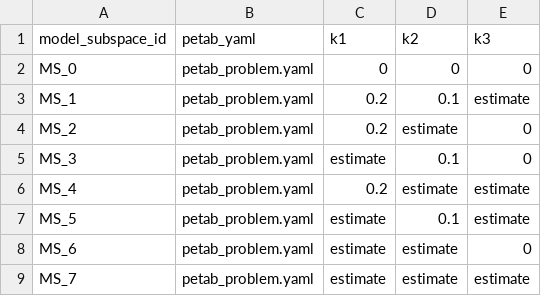
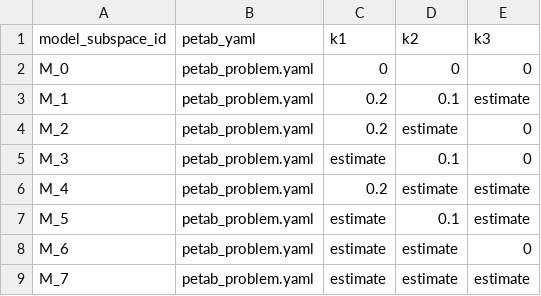
Before and after one commit to PEtab-dev/petab_select, a TSV file: doc/examples/calibrated_models/model_space.tsv, drawn as a sheet.

```diff
--- a/doc/examples/calibrated_models/model_space.tsv
+++ b/doc/examples/calibrated_models/model_space.tsv
@@ -1,9 +1,9 @@
 model_subspace_id	petab_yaml	k1	k2	k3
-MS_0	petab_problem.yaml	0	0	0
-MS_1	petab_problem.yaml	0.2	0.1	estimate
-MS_2	petab_problem.yaml	0.2	estimate	0
-MS_3	petab_problem.yaml	estimate	0.1	0
-MS_4	petab_problem.yaml	0.2	estimate	estimate
-MS_5	petab_problem.yaml	estimate	0.1	estimate
-MS_6	petab_problem.yaml	estimate	estimate	0
-MS_7	petab_problem.yaml	estimate	estimate	estimate
+M_0	petab_problem.yaml	0	0	0
+M_1	petab_problem.yaml	0.2	0.1	estimate
+M_2	petab_problem.yaml	0.2	estimate	0
+M_3	petab_problem.yaml	estimate	0.1	0
+M_4	petab_problem.yaml	0.2	estimate	estimate
+M_5	petab_problem.yaml	estimate	0.1	estimate
+M_6	petab_problem.yaml	estimate	estimate	0
+M_7	petab_problem.yaml	estimate	estimate	estimate
```
Also changed, not shown: 4 other files.
